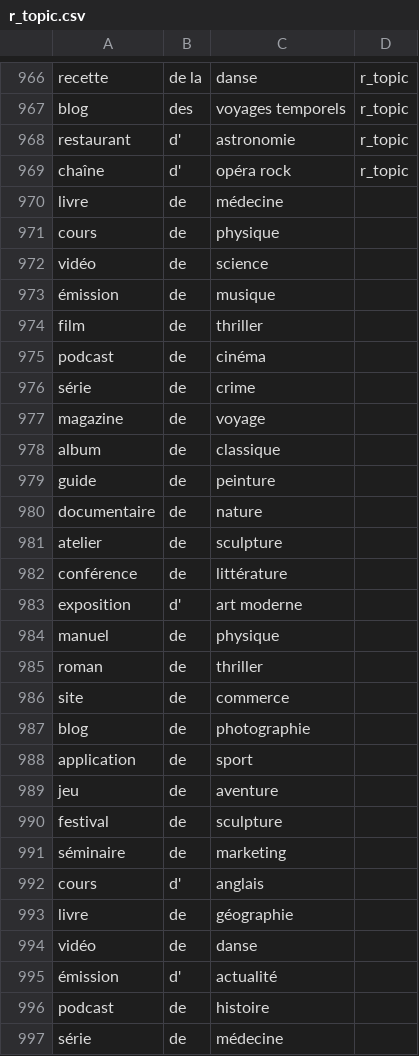
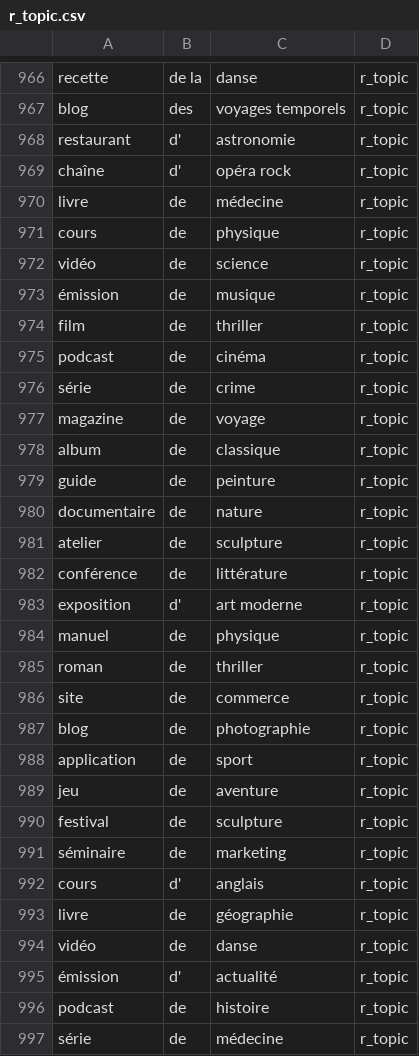
Before and after one commit to HugoSiliveri/ln-inferences, a CSV file: Python/app/genitif/dataset/aWholeBunchOfDatasets/Datasets_forever/r_topic.csv, drawn as a sheet; only a part is shown, gaps mark what is left out; the diff covers the shown part only.

```diff
--- a/Python/app/genitif/dataset/aWholeBunchOfDatasets/Datasets_forever/r_topic.csv
+++ b/Python/app/genitif/dataset/aWholeBunchOfDatasets/Datasets_forever/r_topic.csv
@@ -969,29 +969,29 @@ restaurant,d',astronomie,r_topic
 chaîne,d',opéra rock,r_topic
-livre,de,médecine
-cours,de,physique
-vidéo,de,science
-émission,de,musique
-film,de,thriller
-podcast,de,cinéma
-série,de,crime
-magazine,de,voyage
-album,de,classique
-guide,de,peinture
-documentaire,de,nature
-atelier,de,sculpture
-conférence,de,littérature
-exposition,d',art moderne
-manuel,de,physique
-roman,de,thriller
-site,de,commerce
-blog,de,photographie
-application,de,sport
-jeu,de,aventure
-festival,de,sculpture
-séminaire,de,marketing
-cours,d',anglais
-livre,de,géographie
-vidéo,de,danse
-émission,d',actualité
-podcast,de,histoire
-série,de,médecine
+livre,de,médecine,r_topic
+cours,de,physique,r_topic
+vidéo,de,science,r_topic
+émission,de,musique,r_topic
+film,de,thriller,r_topic
+podcast,de,cinéma,r_topic
+série,de,crime,r_topic
+magazine,de,voyage,r_topic
+album,de,classique,r_topic
+guide,de,peinture,r_topic
+documentaire,de,nature,r_topic
+atelier,de,sculpture,r_topic
+conférence,de,littérature,r_topic
+exposition,d',art moderne,r_topic
+manuel,de,physique,r_topic
+roman,de,thriller,r_topic
+site,de,commerce,r_topic
+blog,de,photographie,r_topic
+application,de,sport,r_topic
+jeu,de,aventure,r_topic
+festival,de,sculpture,r_topic
+séminaire,de,marketing,r_topic
+cours,d',anglais,r_topic
+livre,de,géographie,r_topic
+vidéo,de,danse,r_topic
+émission,d',actualité,r_topic
+podcast,de,histoire,r_topic
+série,de,médecine,r_topic
```
Also changed, not shown: 158 edited cells elsewhere in this file, Python/app/genitif/dataset/aWholeBunchOfDatasets/Datasets_forever/r_depict.csv, Python/app/genitif/dataset/aWholeBunchOfDatasets/Datasets_forever/r_processus_patient.csv, 3 other files.
